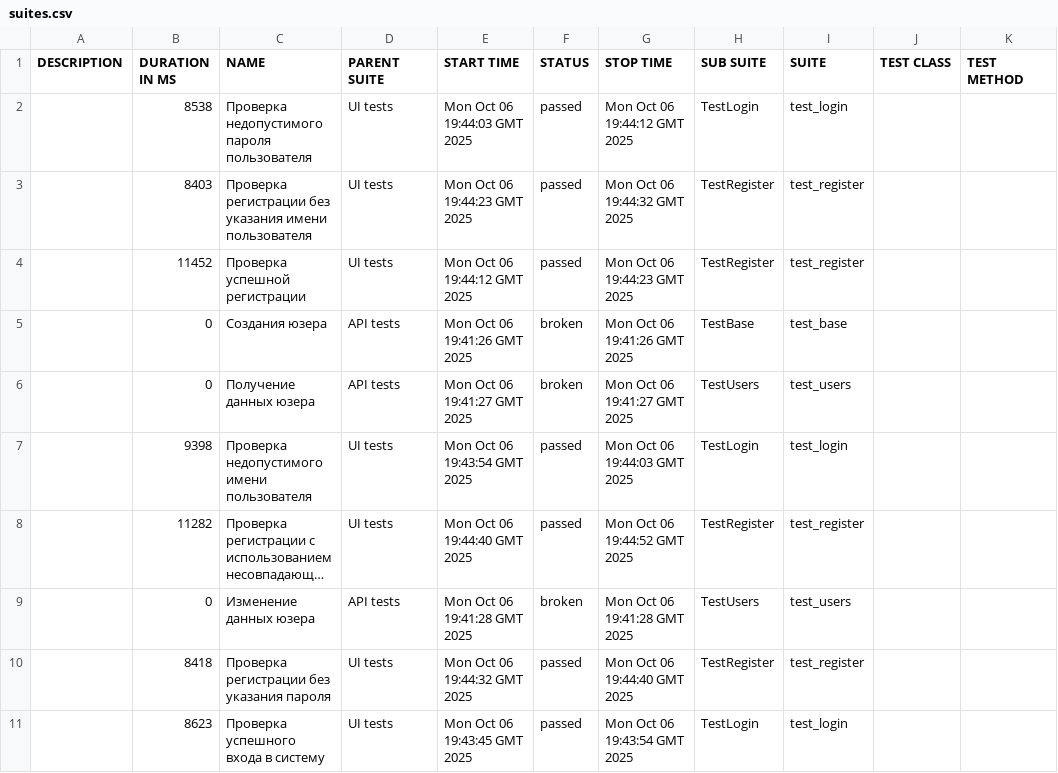
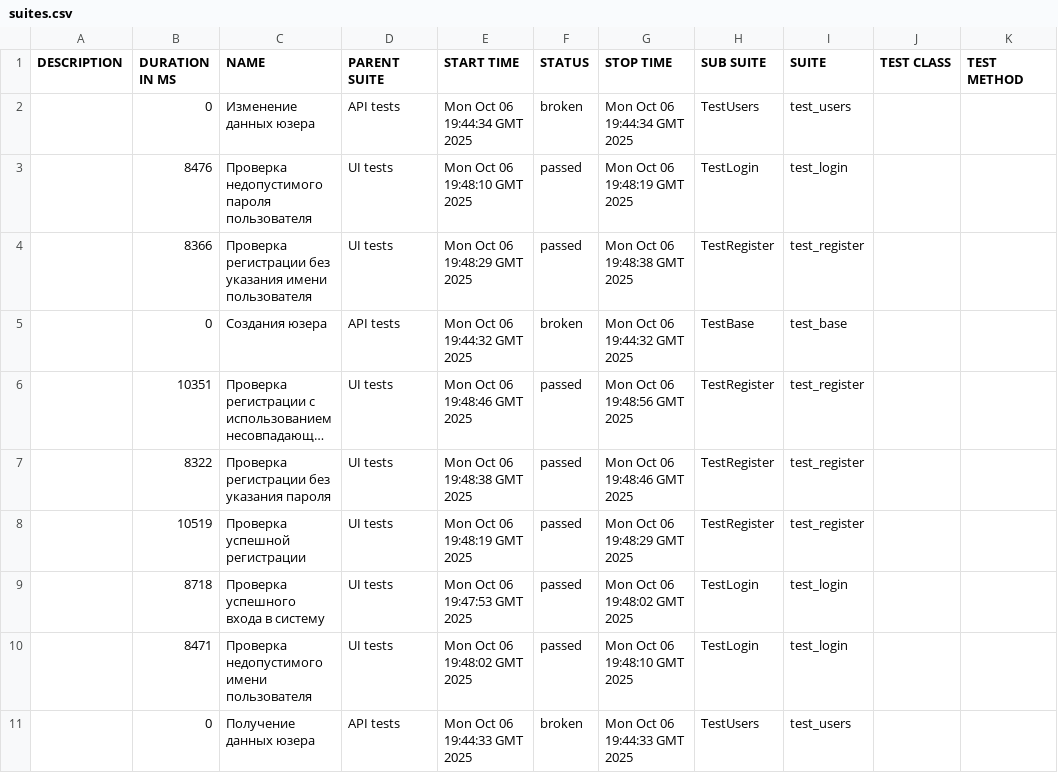
Before and after one commit to MikhailLuginin/PetProject, a CSV file: data/suites.csv, drawn as a sheet; long unchanged cells end in …; removed rows and columns are numbered as before the commit, all else as after; the diff names each change by its address in the sheet, - before the commit and + after, or states it on an @@ line.

```diff
--- a/data/suites.csv
+++ b/data/suites.csv
+row 2:  | 0 | Изменение данных юзера | API tests | Mon Oct 06 19:44:34 GMT 2025 | broken | Mon Oct 06 19:44:34 GMT 2025 | TestUsers | test_users
-B3 (DURATION IN MS): 8538
+B3 (DURATION IN MS): 8476
-E3 (START TIME): Mon Oct 06 19:44:03 GMT 2025
+E3 (START TIME): Mon Oct 06 19:48:10 GMT 2025
-G3 (STOP TIME): Mon Oct 06 19:44:12 GMT 2025
+G3 (STOP TIME): Mon Oct 06 19:48:19 GMT 2025
-B4 (DURATION IN MS): 8403
+B4 (DURATION IN MS): 8366
-E4 (START TIME): Mon Oct 06 19:44:23 GMT 2025
+E4 (START TIME): Mon Oct 06 19:48:29 GMT 2025
-G4 (STOP TIME): Mon Oct 06 19:44:32 GMT 2025
+G4 (STOP TIME): Mon Oct 06 19:48:38 GMT 2025
-row 4:  | 11452 | Проверка успешной регистрации | UI tests | Mon Oct 06 19:44:12 GMT 2025 | passed | Mon Oct 06 19:44:23 GMT 2025 | TestRegister | test_register
-E5 (START TIME): Mon Oct 06 19:41:26 GMT 2025
+E5 (START TIME): Mon Oct 06 19:44:32 GMT 2025
-G5 (STOP TIME): Mon Oct 06 19:41:26 GMT 2025
+G5 (STOP TIME): Mon Oct 06 19:44:32 GMT 2025
-row 6:  | 0 | Получение данных юзера | API tests | Mon Oct 06 19:41:27 GMT 2025 | broken | Mon Oct 06 19:41:27 GMT 2025 | TestUsers | test_users
-row 7:  | 9398 | Проверка недопустимого имени пользователя | UI tests | Mon Oct 06 19:43:54 GMT 2025 | passed | Mon Oct 06 19:44:03 GMT 2025 | TestLogin | test_login
-B6 (DURATION IN MS): 11282
+B6 (DURATION IN MS): 10351
-E6 (START TIME): Mon Oct 06 19:44:40 GMT 2025
+E6 (START TIME): Mon Oct 06 19:48:46 GMT 2025
-G6 (STOP TIME): Mon Oct 06 19:44:52 GMT 2025
+G6 (STOP TIME): Mon Oct 06 19:48:56 GMT 2025
-row 9:  | 0 | Изменение данных юзера | API tests | Mon Oct 06 19:41:28 GMT 2025 | broken | Mon Oct 06 19:41:28 GMT 2025 | TestUsers | test_users
-B7 (DURATION IN MS): 8418
+B7 (DURATION IN MS): 8322
-E7 (START TIME): Mon Oct 06 19:44:32 GMT 2025
+E7 (START TIME): Mon Oct 06 19:48:38 GMT 2025
-G7 (STOP TIME): Mon Oct 06 19:44:40 GMT 2025
+G7 (STOP TIME): Mon Oct 06 19:48:46 GMT 2025
+row 8:  | 10519 | Проверка успешной регистрации | UI tests | Mon Oct 06 19:48:19 GMT 2025 | passed | Mon Oct 06 19:48:29 GMT 2025 | TestRegister | test_register
-B9 (DURATION IN MS): 8623
+B9 (DURATION IN MS): 8718
-E9 (START TIME): Mon Oct 06 19:43:45 GMT 2025
+E9 (START TIME): Mon Oct 06 19:47:53 GMT 2025
-G9 (STOP TIME): Mon Oct 06 19:43:54 GMT 2025
+G9 (STOP TIME): Mon Oct 06 19:48:02 GMT 2025
+row 10:  | 8471 | Проверка недопустимого имени пользователя | UI tests | Mon Oct 06 19:48:02 GMT 2025 | passed | Mon Oct 06 19:48:10 GMT 2025 | TestLogin | test_login
+row 11:  | 0 | Получение данных юзера | API tests | Mon Oct 06 19:44:33 GMT 2025 | broken | Mon Oct 06 19:44:33 GMT 2025 | TestUsers | test_users
```
Also changed, not shown: data/behaviors.csv, 42 other files.
